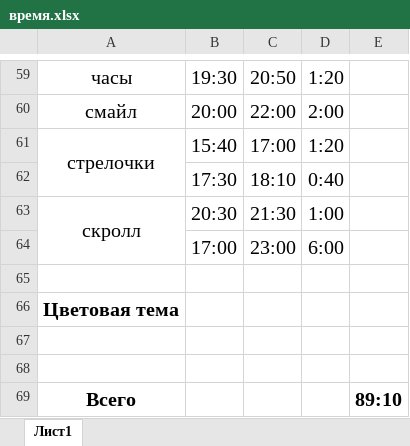
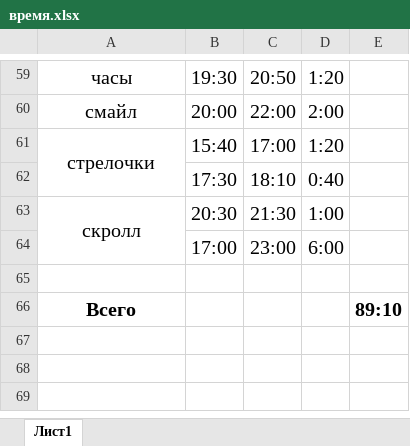
Before and after one commit to 1kIPer4/Analyticum, an Excel workbook: время.xlsx, sheet Лист1, drawn as a sheet; only a part is shown, gaps mark what is left out; values as stored, in another font and other column widths than the file's, no borders; the diff names each change by its address in the sheet, - before the commit and + after, or states it on an @@ line.

Commit message:
first commit

```diff
--- a/время.xlsx (sheet Лист1)
+++ b/время.xlsx (sheet Лист1)
-row 66: Цветовая тема
-row 67: (empty)
-row 68: (empty)
```
